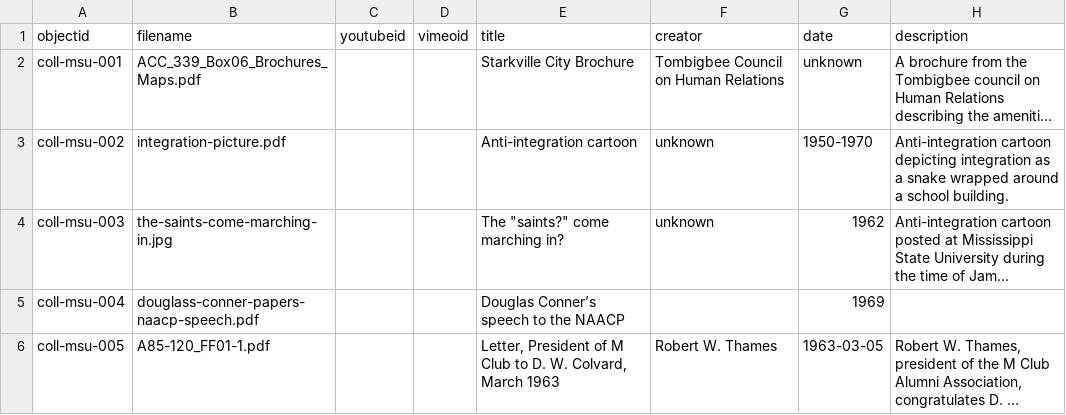
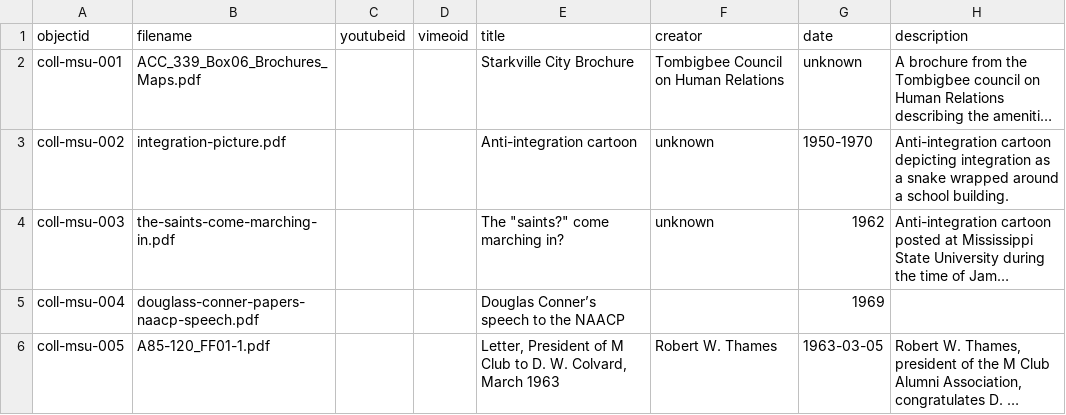
Before and after one commit to ShakyTruce/shakytruce.github.io, a CSV file: _data/collectionbuilder-shakytruce-metadata.csv, drawn as a sheet; only a part is shown; long unchanged cells end in …; the diff names each change by its address in the sheet, - before the commit and + after, or states it on an @@ line.

Commit message:
formatting changes

```diff
--- a/_data/collectionbuilder-shakytruce-metadata.csv
+++ b/_data/collectionbuilder-shakytruce-metadata.csv
-B4 (filename): the-saints-come-marching-in.jpg
+B4 (filename): the-saints-come-marching-in.pdf
```
Also changed, not shown: 1 other file.
